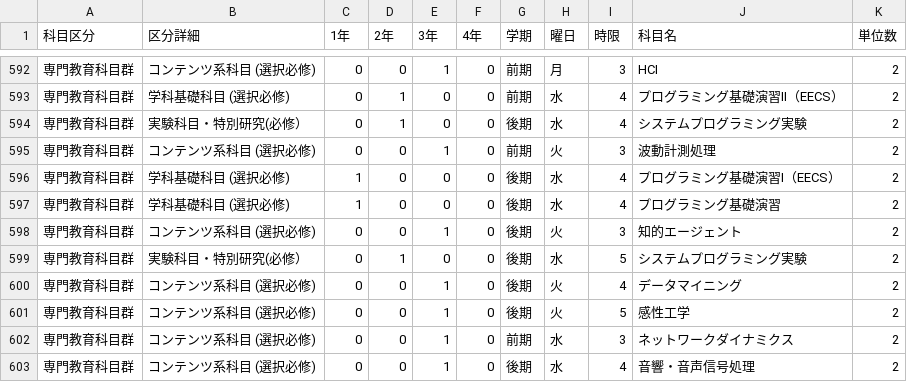
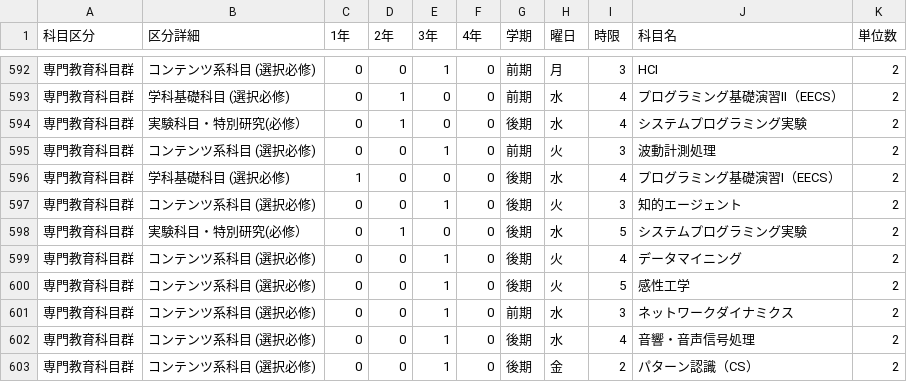
Before and after one commit to dayama-lab/tmu-info-science-app, a CSV file: syllabus_tmu.csv, drawn as a sheet; only a part is shown, gaps mark what is left out; the shorter side is filled out with more unchanged rows.

Commit message:
Add files via upload

```diff
--- a/syllabus_tmu.csv
+++ b/syllabus_tmu.csv
@@ -596,3 +596,2 @@
 専門教育科目群,学科基礎科目 (選択必修),1,0,0,0,後期,水,4,プログラミング基礎演習Ⅰ（EECS）,2
-専門教育科目群,学科基礎科目 (選択必修),1,0,0,0,後期,水,4,プログラミング基礎演習,2
 専門教育科目群,コンテンツ系科目 (選択必修),0,0,1,0,後期,火,3,知的エージェント,2
```
